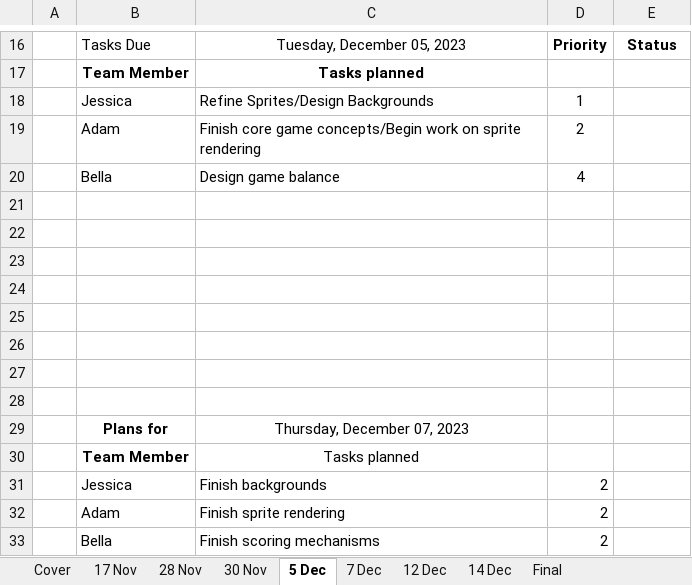
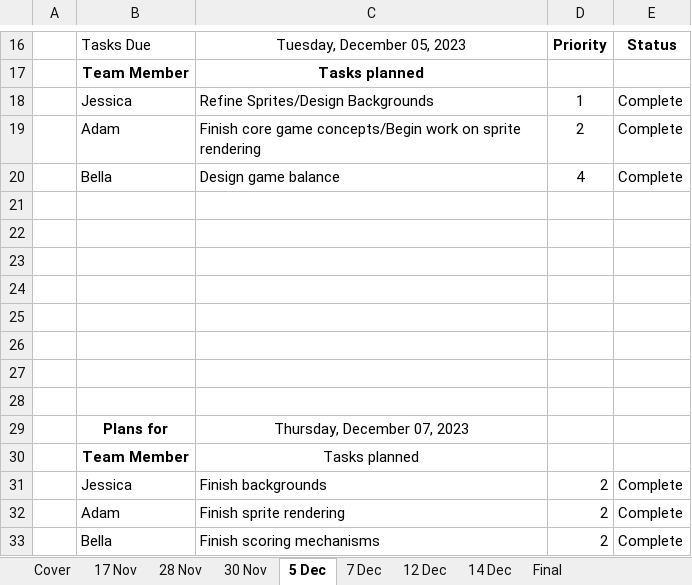
Before and after one commit to LueWasHere/cis_2017-Final, an Excel workbook: Scrum Status Form SegFault.xlsx, sheet 5 Dec, drawn as a sheet; only a part is shown, gaps mark what is left out; values as stored, in another font and other column widths than the file's, no borders; the diff names each change by its address in the sheet, - before the commit and + after, or states it on an @@ line.

```diff
--- a/Scrum Status Form SegFault.xlsx (sheet 5 Dec)
+++ b/Scrum Status Form SegFault.xlsx (sheet 5 Dec)
-E18:E20: (empty)
+E18:E20: Complete
-E31:E33: (empty)
+E31:E33: Complete
```
Also changed, not shown: sheet 12 Dec, 3 other files.
